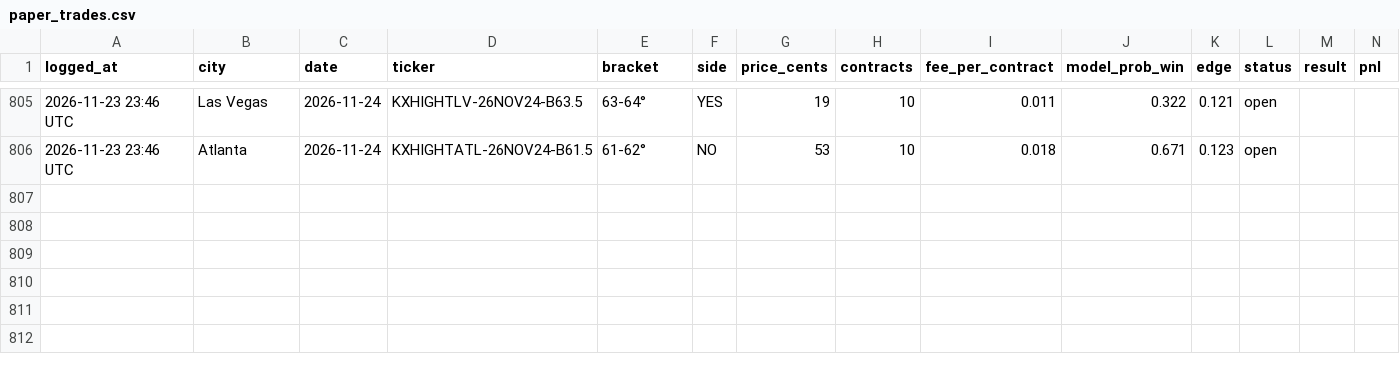
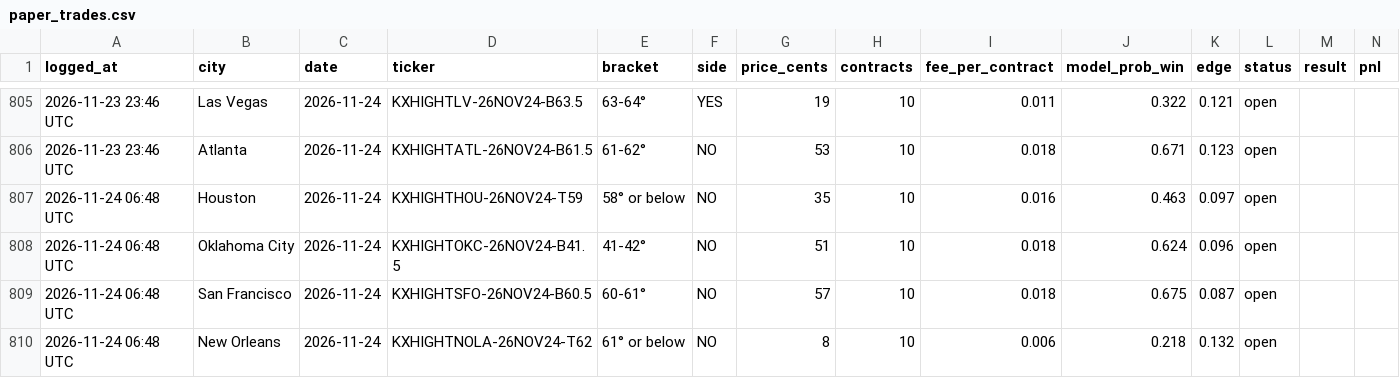
Before and after one commit to kieroncg44/weather-bot, a CSV file: paper_trades.csv, drawn as a sheet; only a part is shown, gaps mark what is left out; the diff names each change by its address in the sheet, - before the commit and + after, or states it on an @@ line.

```diff
--- a/paper_trades.csv
+++ b/paper_trades.csv
+row 807: 2026-11-24 06:48 UTC | Houston | 2026-11-24 | KXHIGHTHOU-26NOV24-T59 | 58° or below | NO | 35 | 10 | 0.016 | 0.463 | 0.097 | open
+row 808: 2026-11-24 06:48 UTC | Oklahoma City | 2026-11-24 | KXHIGHTOKC-26NOV24-B41.5 | 41-42° | NO | 51 | 10 | 0.018 | 0.624 | 0.096 | open
+row 809: 2026-11-24 06:48 UTC | San Francisco | 2026-11-24 | KXHIGHTSFO-26NOV24-B60.5 | 60-61° | NO | 57 | 10 | 0.018 | 0.675 | 0.087 | open
+row 810: 2026-11-24 06:48 UTC | New Orleans | 2026-11-24 | KXHIGHTNOLA-26NOV24-T62 | 61° or below | NO | 8 | 10 | 0.006 | 0.218 | 0.132 | open
```
Also changed, not shown: forecasts.csv, 5 other files.
